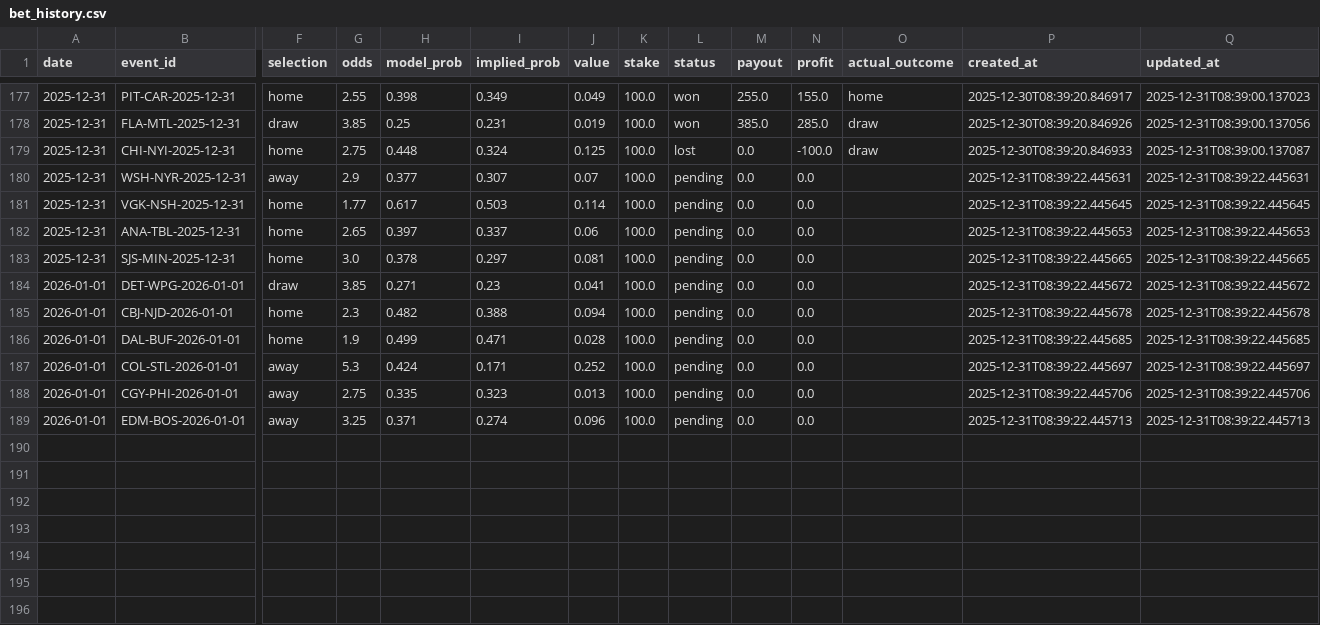
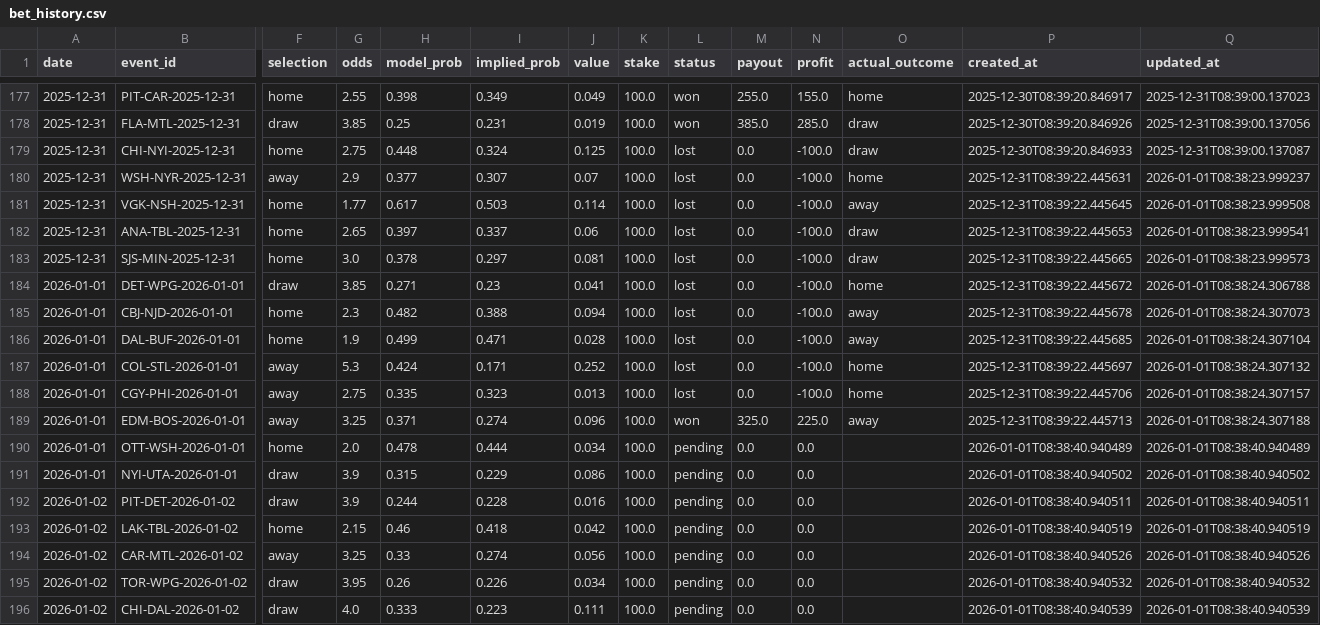
Before and after one commit to egeiran/NHL-ML-Prediction-Model, a CSV file: NHL/data/bet_history.csv, drawn as a sheet; only a part is shown, gaps mark what is left out; rows hold the shown columns only; the diff names each change by its address in the sheet, - before the commit and + after, or states it on an @@ line.

```diff
--- a/NHL/data/bet_history.csv
+++ b/NHL/data/bet_history.csv
-L180:L188 (status): pending
+L180:L188 (status): lost
-N180:N188 (profit): 0.0
+N180:N188 (profit): -100.0
-O180 (actual_outcome): (empty)
+O180 (actual_outcome): home
-Q180 (updated_at): 2025-12-31T08:39:22.445631
+Q180 (updated_at): 2026-01-01T08:38:23.999237
-O181 (actual_outcome): (empty)
+O181 (actual_outcome): away
-Q181 (updated_at): 2025-12-31T08:39:22.445645
+Q181 (updated_at): 2026-01-01T08:38:23.999508
-O182:O183 (actual_outcome): (empty)
+O182:O183 (actual_outcome): draw
-Q182 (updated_at): 2025-12-31T08:39:22.445653
+Q182 (updated_at): 2026-01-01T08:38:23.999541
-Q183 (updated_at): 2025-12-31T08:39:22.445665
+Q183 (updated_at): 2026-01-01T08:38:23.999573
-O184 (actual_outcome): (empty)
+O184 (actual_outcome): home
-Q184 (updated_at): 2025-12-31T08:39:22.445672
+Q184 (updated_at): 2026-01-01T08:38:24.306788
-O185:O186 (actual_outcome): (empty)
+O185:O186 (actual_outcome): away
-Q185 (updated_at): 2025-12-31T08:39:22.445678
+Q185 (updated_at): 2026-01-01T08:38:24.307073
-Q186 (updated_at): 2025-12-31T08:39:22.445685
+Q186 (updated_at): 2026-01-01T08:38:24.307104
-O187:O188 (actual_outcome): (empty)
+O187:O188 (actual_outcome): home
-Q187 (updated_at): 2025-12-31T08:39:22.445697
+Q187 (updated_at): 2026-01-01T08:38:24.307132
-Q188 (updated_at): 2025-12-31T08:39:22.445706
+Q188 (updated_at): 2026-01-01T08:38:24.307157
-L189 (status): pending
+L189 (status): won
-M189 (payout): 0.0
+M189 (payout): 325.0
-N189 (profit): 0.0
+N189 (profit): 225.0
-O189 (actual_outcome): (empty)
+O189 (actual_outcome): away
-Q189 (updated_at): 2025-12-31T08:39:22.445713
+Q189 (updated_at): 2026-01-01T08:38:24.307188
+row 190: 2026-01-01 | OTT-WSH-2026-01-01 | home | 2.0 | 0.478 | 0.444 | 0.034 | 100.0 | pending | 0.0 | 0.0 |  | 2026-01-01T08:38:40.940489 | 2026-01-01T08:38:40.940489
+row 191: 2026-01-01 | NYI-UTA-2026-01-01 | draw | 3.9 | 0.315 | 0.229 | 0.086 | 100.0 | pending | 0.0 | 0.0 |  | 2026-01-01T08:38:40.940502 | 2026-01-01T08:38:40.940502
+row 192: 2026-01-02 | PIT-DET-2026-01-02 | draw | 3.9 | 0.244 | 0.228 | 0.016 | 100.0 | pending | 0.0 | 0.0 |  | 2026-01-01T08:38:40.940511 | 2026-01-01T08:38:40.940511
+row 193: 2026-01-02 | LAK-TBL-2026-01-02 | home | 2.15 | 0.46 | 0.418 | 0.042 | 100.0 | pending | 0.0 | 0.0 |  | 2026-01-01T08:38:40.940519 | 2026-01-01T08:38:40.940519
+row 194: 2026-01-02 | CAR-MTL-2026-01-02 | away | 3.25 | 0.33 | 0.274 | 0.056 | 100.0 | pending | 0.0 | 0.0 |  | 2026-01-01T08:38:40.940526 | 2026-01-01T08:38:40.940526
+row 195: 2026-01-02 | TOR-WPG-2026-01-02 | draw | 3.95 | 0.26 | 0.226 | 0.034 | 100.0 | pending | 0.0 | 0.0 |  | 2026-01-01T08:38:40.940532 | 2026-01-01T08:38:40.940532
+row 196: 2026-01-02 | CHI-DAL-2026-01-02 | draw | 4.0 | 0.333 | 0.223 | 0.111 | 100.0 | pending | 0.0 | 0.0 |  | 2026-01-01T08:38:40.940539 | 2026-01-01T08:38:40.940539
```
Also changed, not shown: 4 other files.
